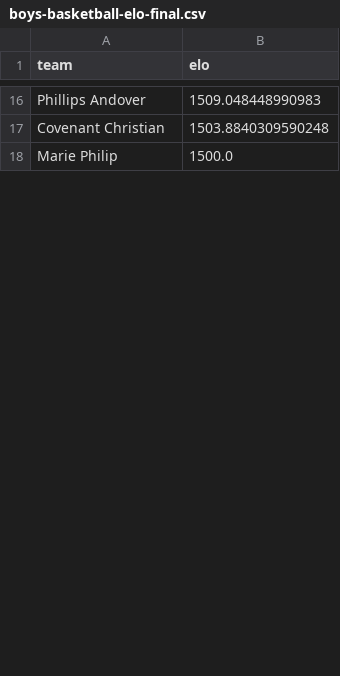
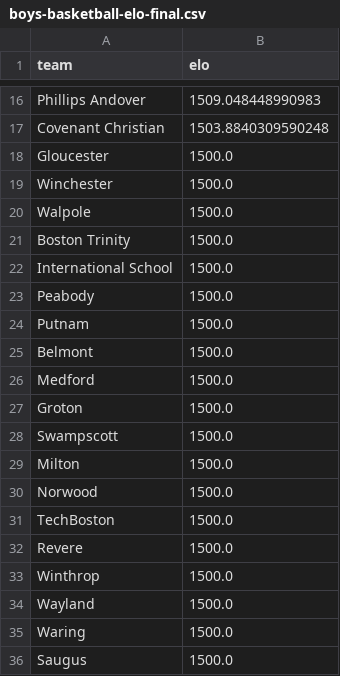
Before and after one commit to bwbensonjr/high-school-sports, a CSV file: results/boys-basketball-elo-final.csv, drawn as a sheet; only a part is shown, gaps mark what is left out; the shorter side is filled out with more unchanged rows; the diff covers the shown part only.

```diff
--- a/results/boys-basketball-elo-final.csv
+++ b/results/boys-basketball-elo-final.csv
@@ -17 +17,20 @@ Phillips Andover,1509.048448990983
 Covenant Christian,1503.8840309590248
+Gloucester,1500.0
+Winchester,1500.0
+Walpole,1500.0
+Boston Trinity,1500.0
+International School,1500.0
+Peabody,1500.0
+Putnam,1500.0
+Belmont,1500.0
+Medford,1500.0
+Groton,1500.0
+Swampscott,1500.0
+Milton,1500.0
+Norwood,1500.0
+TechBoston,1500.0
+Revere,1500.0
+Winthrop,1500.0
+Wayland,1500.0
+Waring,1500.0
+Saugus,1500.0
```
Also changed, not shown: 36 added rows, 3 moved rows and 6 edited cells elsewhere in this file, data/girls-hockey-2025.csv, results/boys-basketball-elo-ratings.csv, 37 other files.
